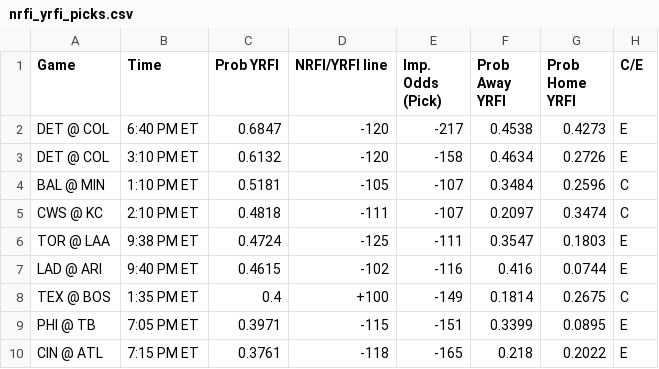
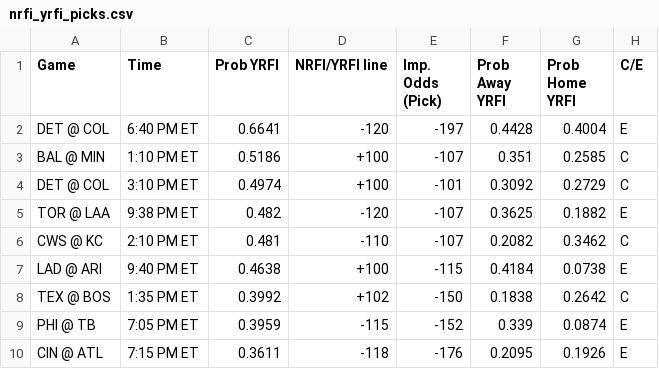
Before and after one commit to bena618/BBSFrontend, a CSV file: model_outputs/nrfi_yrfi_picks.csv, drawn as a sheet.

Commit message:
Update nrfi_yrfi_picks.csv and f5_picks.csv from MLB_Models workflow

```diff
--- a/model_outputs/nrfi_yrfi_picks.csv
+++ b/model_outputs/nrfi_yrfi_picks.csv
@@ -1,10 +1,10 @@
 Game,Time,Prob YRFI,NRFI/YRFI line,Imp. Odds (Pick),Prob Away YRFI,Prob Home YRFI,C/E
-DET @ COL,6:40 PM ET,0.6847,-120,-217,0.4538,0.4273,E
-DET @ COL,3:10 PM ET,0.6132,-120,-158,0.4634,0.2726,E
-BAL @ MIN,1:10 PM ET,0.5181,-105,-107,0.3484,0.2596,C
-CWS @ KC,2:10 PM ET,0.4818,-111,-107,0.2097,0.3474,C
-TOR @ LAA,9:38 PM ET,0.4724,-125,-111,0.3547,0.1803,E
-LAD @ ARI,9:40 PM ET,0.4615,-102,-116,0.416,0.0744,E
-TEX @ BOS,1:35 PM ET,0.4,+100,-149,0.1814,0.2675,C
-PHI @ TB,7:05 PM ET,0.3971,-115,-151,0.3399,0.0895,E
-CIN @ ATL,7:15 PM ET,0.3761,-118,-165,0.218,0.2022,E
+DET @ COL,6:40 PM ET,0.6641,-120,-197,0.4428,0.4004,E
+BAL @ MIN,1:10 PM ET,0.5186,+100,-107,0.351,0.2585,C
+DET @ COL,3:10 PM ET,0.4974,+100,-101,0.3092,0.2729,C
+TOR @ LAA,9:38 PM ET,0.482,-120,-107,0.3625,0.1882,E
+CWS @ KC,2:10 PM ET,0.481,-110,-107,0.2082,0.3462,C
+LAD @ ARI,9:40 PM ET,0.4638,+100,-115,0.4184,0.0738,E
+TEX @ BOS,1:35 PM ET,0.3992,+102,-150,0.1838,0.2642,C
+PHI @ TB,7:05 PM ET,0.3959,-115,-152,0.339,0.0874,E
+CIN @ ATL,7:15 PM ET,0.3611,-118,-176,0.2095,0.1926,E
```
Also changed, not shown: model_outputs/f5_picks.csv.
